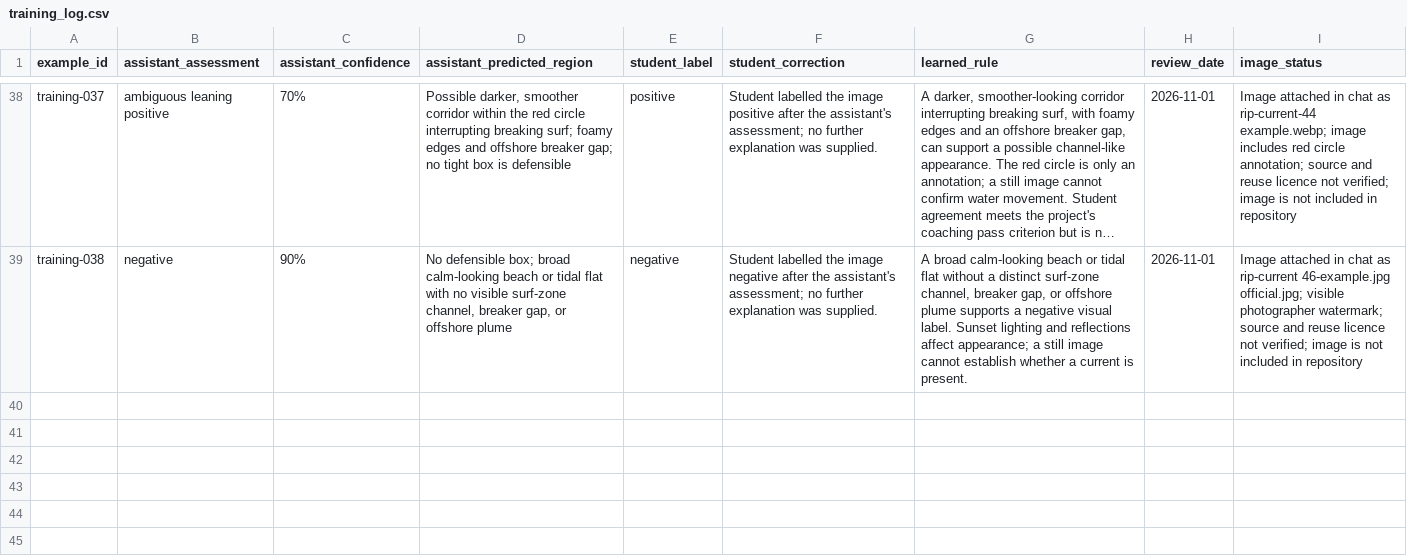
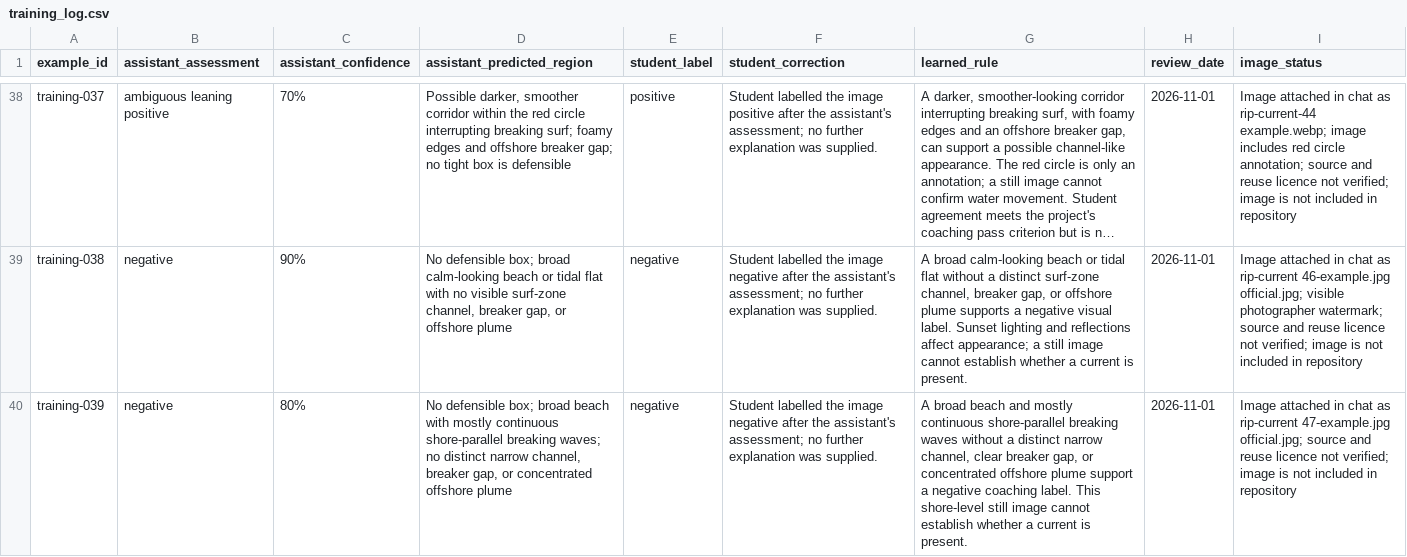
Before and after one commit to seanogor/riptide-yste-2026, a CSV file: data/training_log.csv, drawn as a sheet; only a part is shown, gaps mark what is left out; long unchanged cells end in …; the diff names each change by its address in the sheet, - before the commit and + after, or states it on an @@ line.

```diff
--- a/data/training_log.csv
+++ b/data/training_log.csv
+row 40: training-039 | negative | 80% | No defensible box; broad beach with mostly continuous shore-parallel breaking waves; no distinct narrow channel, breaker gap, or concentrated offshore plume | negative | Student labelled the image negative after the assistant's assessment; no further explanation was supplied. | A broad beach and mostly continuous shore-parallel breaking waves without a distinct narrow channel, clear breaker gap, or concentrated offshore plume support a negative coaching label. This shore-level still image cannot establish whether a current is present. | 2026-11-01 | Image attached in chat as rip-current 47-example.jpg official.jpg; source and reuse licence not verified; image is not included in repository
```
Also changed, not shown: 1 other file.
